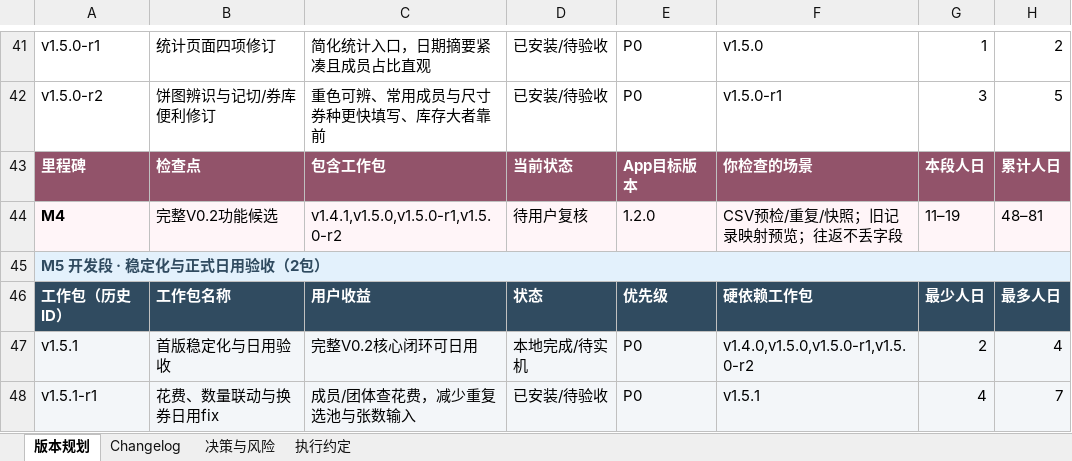
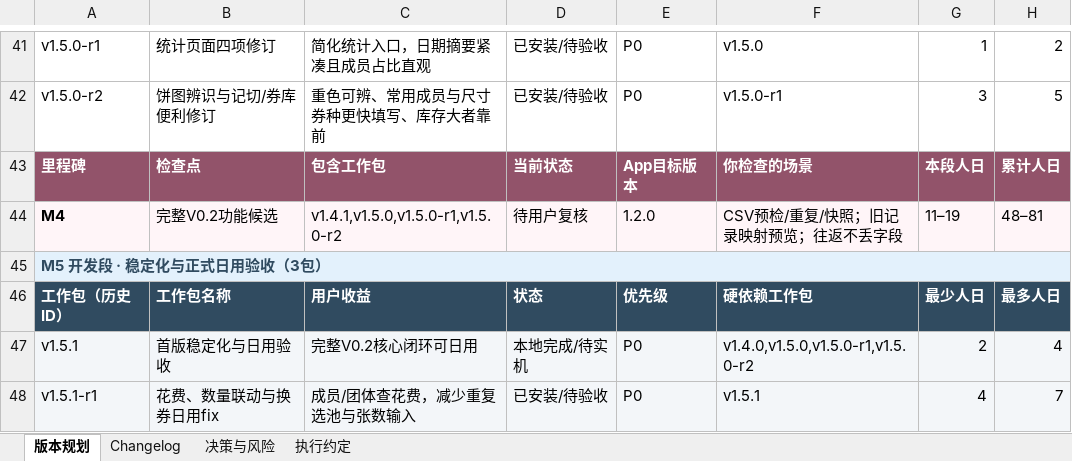
Before and after one commit to Seniorious66/count_tools, an Excel workbook: outputs/workflow-20261011/CountTools-MasterSheet.xlsx, sheet 版本规划, drawn as a sheet; only a part is shown, gaps mark what is left out; values as stored, in another font and other column widths than the file's, no borders; conditional formats not drawn; the diff covers the shown part only; the diff names each change by its address in the sheet, - before the commit and + after, or states it on an @@ line.

```diff
--- a/outputs/workflow-20261011/CountTools-MasterSheet.xlsx (sheet 版本规划)
+++ b/outputs/workflow-20261011/CountTools-MasterSheet.xlsx (sheet 版本规划)
-A45: M5 开发段 · 稳定化与正式日用验收（2包）
+A45: M5 开发段 · 稳定化与正式日用验收（3包）
```
Also changed, not shown: 1 added row and 12 edited cells elsewhere in this sheet, sheet 决策与风险, sheet 执行约定, sheet Changelog, 4 other files.
